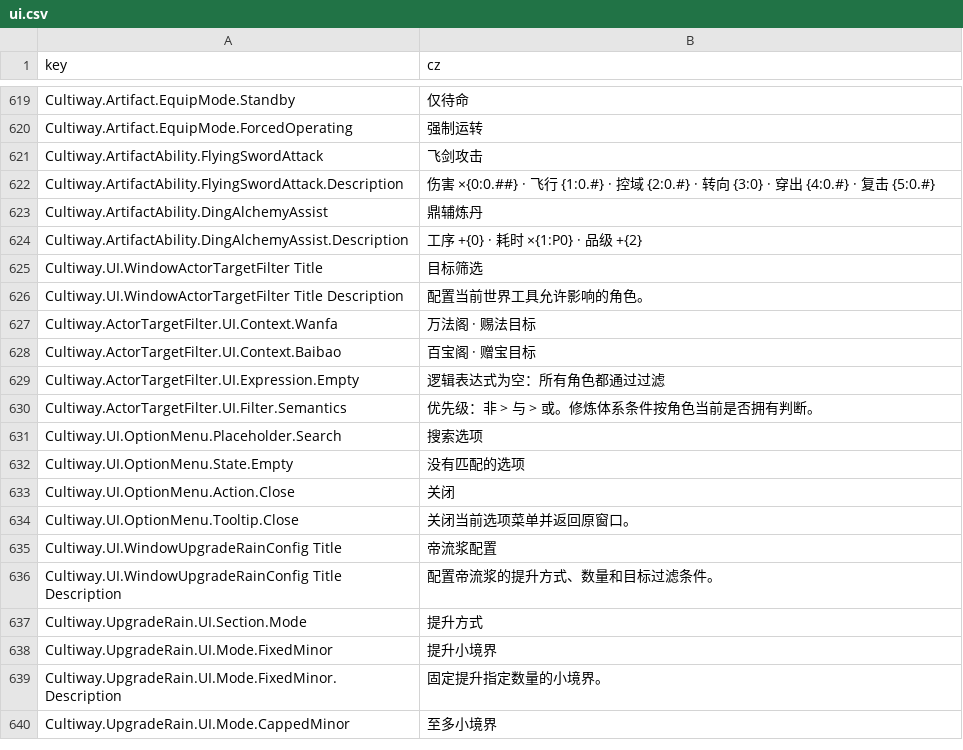
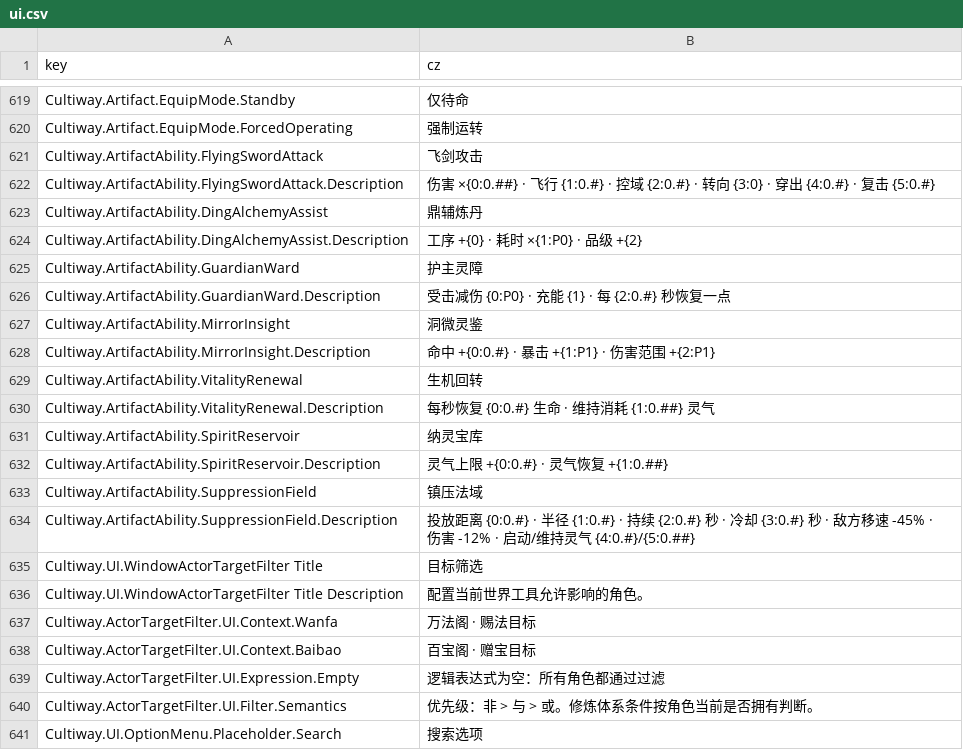
Before and after one commit to inmny/Cultiway-Reborn, a CSV file: Locales/ui.csv, drawn as a sheet; only a part is shown, gaps mark what is left out; the shorter side is filled out with more unchanged rows; the diff names each change by its address in the sheet, - before the commit and + after, or states it on an @@ line.

```diff
--- a/Locales/ui.csv
+++ b/Locales/ui.csv
+row 625: Cultiway.ArtifactAbility.GuardianWard | 护主灵障
+row 626: Cultiway.ArtifactAbility.GuardianWard.Description | 受击减伤 {0:P0} · 充能 {1} · 每 {2:0.#} 秒恢复一点
+row 627: Cultiway.ArtifactAbility.MirrorInsight | 洞微灵鉴
+row 628: Cultiway.ArtifactAbility.MirrorInsight.Description | 命中 +{0:0.#} · 暴击 +{1:P1} · 伤害范围 +{2:P1}
+row 629: Cultiway.ArtifactAbility.VitalityRenewal | 生机回转
+row 630: Cultiway.ArtifactAbility.VitalityRenewal.Description | 每秒恢复 {0:0.#} 生命 · 维持消耗 {1:0.##} 灵气
+row 631: Cultiway.ArtifactAbility.SpiritReservoir | 纳灵宝库
+row 632: Cultiway.ArtifactAbility.SpiritReservoir.Description | 灵气上限 +{0:0.#} · 灵气恢复 +{1:0.##}
+row 633: Cultiway.ArtifactAbility.SuppressionField | 镇压法域
+row 634: Cultiway.ArtifactAbility.SuppressionField.Description | 投放距离 {0:0.#} · 半径 {1:0.#} · 持续 {2:0.#} 秒 · 冷却 {3:0.#} 秒 · 敌方移速 -45% · 伤害 -12% · 启动/维持灵气 {4:0.#}/{5:0.##}
```
Also changed, not shown: 5 other files.
